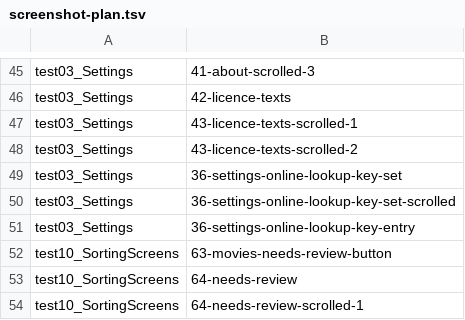
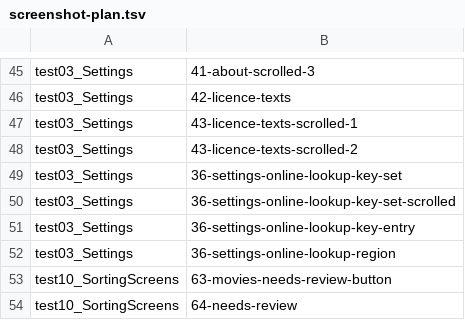
Before and after one commit to liampmcdowell7-rgb/video-player, a TSV file: scripts/screenshot-plan.tsv, drawn as a sheet; only a part is shown, gaps mark what is left out; the shorter side is filled out with more unchanged rows; the diff names each change by its address in the sheet, - before the commit and + after, or states it on an @@ line.

```diff
--- a/scripts/screenshot-plan.tsv
+++ b/scripts/screenshot-plan.tsv
+row 52: test03_Settings | 36-settings-online-lookup-region
```
Also changed, not shown: 9 other files.
